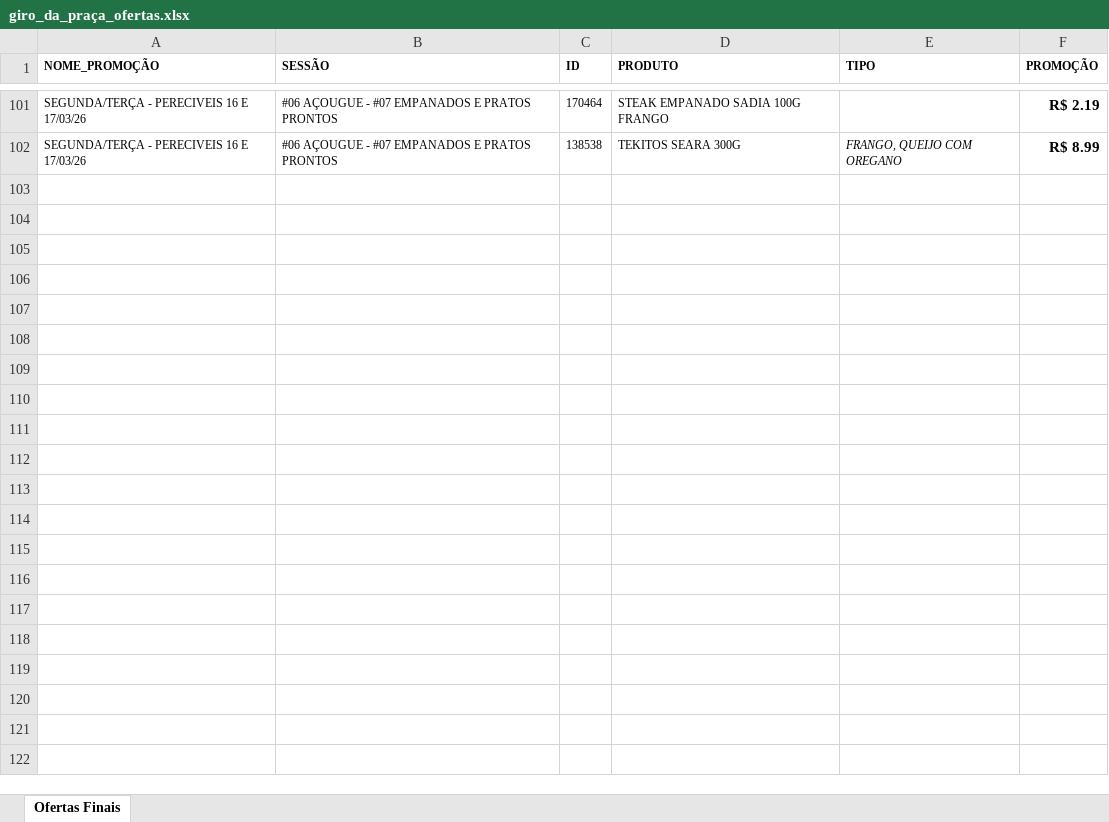
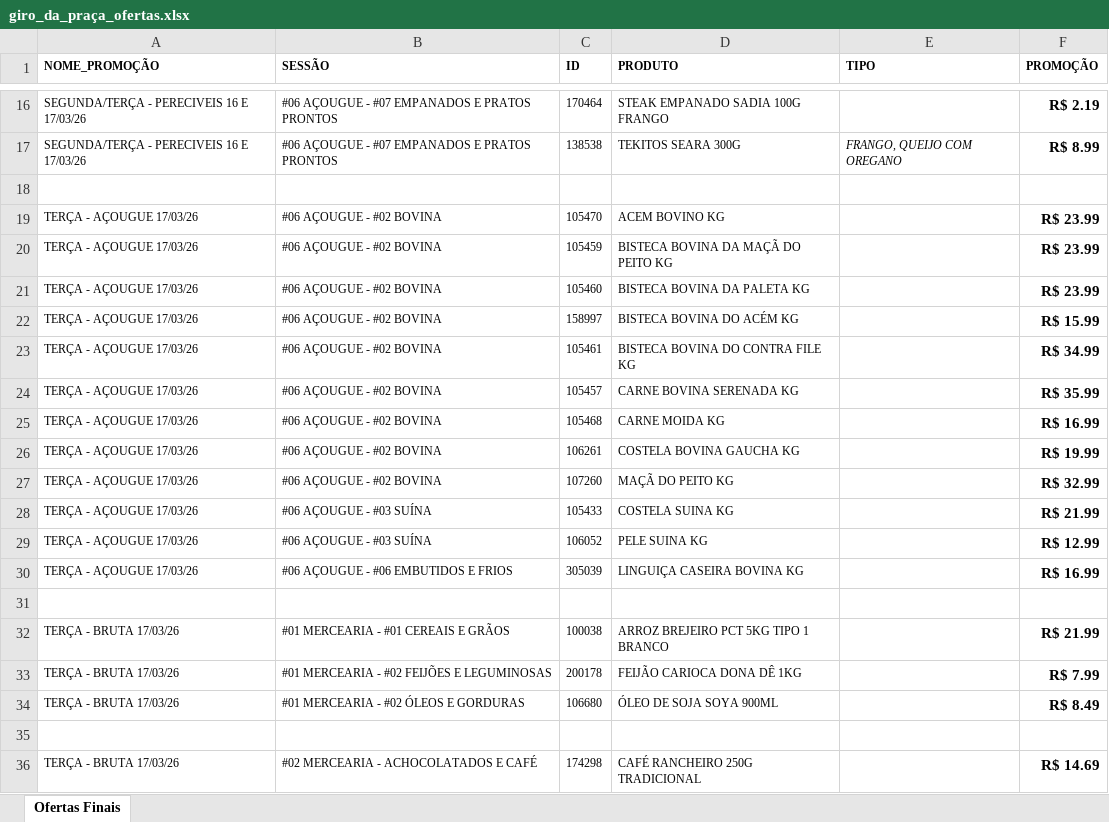
Before and after one commit to geisson/automacao_giro_ofertas, an Excel workbook: giro_da_praça_ofertas.xlsx, sheet Ofertas Finais, drawn as a sheet; only a part is shown, gaps mark what is left out; values as stored, in another font and other column widths than the file's, no borders; the diff covers the shown part only; the diff names each change by its address in the sheet, - before the commit and + after, or states it on an @@ line.

```diff
--- a/giro_da_praça_ofertas.xlsx (sheet Ofertas Finais)
+++ b/giro_da_praça_ofertas.xlsx (sheet Ofertas Finais)
+row 18: (empty)
+row 19: TERÇA - AÇOUGUE 17/03/26 | #06 AÇOUGUE - #02 BOVINA | 105470 | ACEM BOVINO KG |  | R$ 23.99
+row 20: TERÇA - AÇOUGUE 17/03/26 | #06 AÇOUGUE - #02 BOVINA | 105459 | BISTECA BOVINA DA MAÇÃ DO PEITO KG |  | R$ 23.99
+row 21: TERÇA - AÇOUGUE 17/03/26 | #06 AÇOUGUE - #02 BOVINA | 105460 | BISTECA BOVINA DA PALETA KG |  | R$ 23.99
+row 22: TERÇA - AÇOUGUE 17/03/26 | #06 AÇOUGUE - #02 BOVINA | 158997 | BISTECA BOVINA DO ACÉM KG |  | R$ 15.99
+row 23: TERÇA - AÇOUGUE 17/03/26 | #06 AÇOUGUE - #02 BOVINA | 105461 | BISTECA BOVINA DO CONTRA FILE KG |  | R$ 34.99
+row 24: TERÇA - AÇOUGUE 17/03/26 | #06 AÇOUGUE - #02 BOVINA | 105457 | CARNE BOVINA SERENADA KG |  | R$ 35.99
+row 25: TERÇA - AÇOUGUE 17/03/26 | #06 AÇOUGUE - #02 BOVINA | 105468 | CARNE MOIDA KG |  | R$ 16.99
+row 26: TERÇA - AÇOUGUE 17/03/26 | #06 AÇOUGUE - #02 BOVINA | 106261 | COSTELA BOVINA GAUCHA KG |  | R$ 19.99
+row 27: TERÇA - AÇOUGUE 17/03/26 | #06 AÇOUGUE - #02 BOVINA | 107260 | MAÇÃ DO PEITO KG |  | R$ 32.99
+row 28: TERÇA - AÇOUGUE 17/03/26 | #06 AÇOUGUE - #03 SUÍNA | 105433 | COSTELA SUINA KG |  | R$ 21.99
+row 29: TERÇA - AÇOUGUE 17/03/26 | #06 AÇOUGUE - #03 SUÍNA | 106052 | PELE SUINA KG |  | R$ 12.99
+row 30: TERÇA - AÇOUGUE 17/03/26 | #06 AÇOUGUE - #06 EMBUTIDOS E FRIOS | 305039 | LINGUIÇA CASEIRA BOVINA KG |  | R$ 16.99
+row 31: (empty)
+row 32: TERÇA - BRUTA 17/03/26 | #01 MERCEARIA - #01 CEREAIS E GRÃOS | 100038 | ARROZ BREJEIRO PCT 5KG TIPO 1 BRANCO |  | R$ 21.99
+row 33: TERÇA - BRUTA 17/03/26 | #01 MERCEARIA - #02 FEIJÕES E LEGUMINOSAS | 200178 | FEIJÃO CARIOCA DONA DÊ 1KG |  | R$ 7.99
+row 34: TERÇA - BRUTA 17/03/26 | #01 MERCEARIA - #02 ÓLEOS E GORDURAS | 106680 | ÓLEO DE SOJA SOYA 900ML |  | R$ 8.49
+row 35: (empty)
+row 36: TERÇA - BRUTA 17/03/26 | #02 MERCEARIA - ACHOCOLATADOS E CAFÉ | 174298 | CAFÉ RANCHEIRO 250G TRADICIONAL |  | R$ 14.69
```
Also changed, not shown: 12 added rows and 86 removed rows elsewhere in this sheet, produtos_cadastrados.xlsx, 12 other files.
